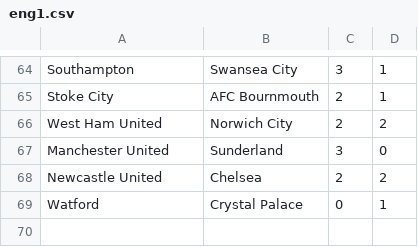
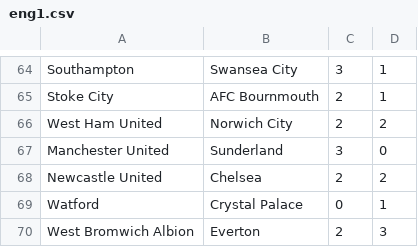
Before and after one commit to ronfe/footshow, a CSV file: 1516results/eng1.csv, drawn as a sheet; only a part is shown, gaps mark what is left out.

```diff
--- a/1516results/eng1.csv
+++ b/1516results/eng1.csv
@@ -69 +69,2 @@ Newcastle United,Chelsea,2,2
 Watford,Crystal Palace,0,1
+West Bromwich Albion,Everton,2,3
```
Also changed, not shown: 1516results/ger2.csv, 1516results/ita1.csv, 8 other files.
